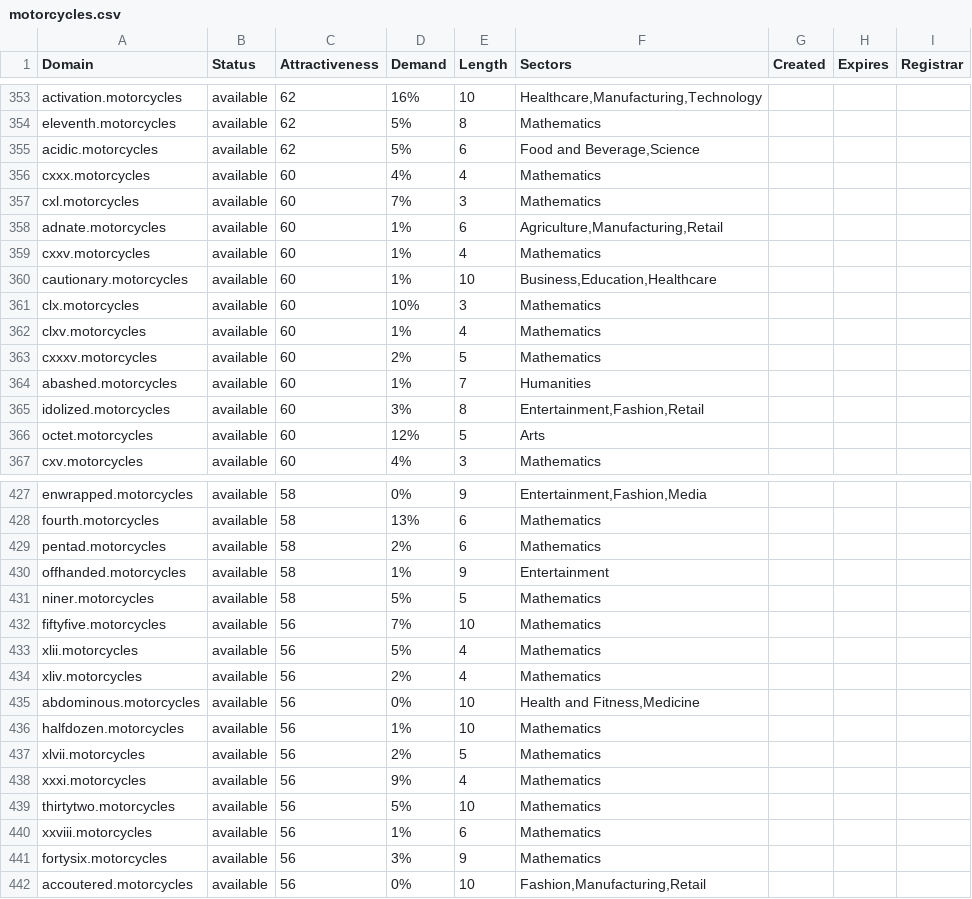
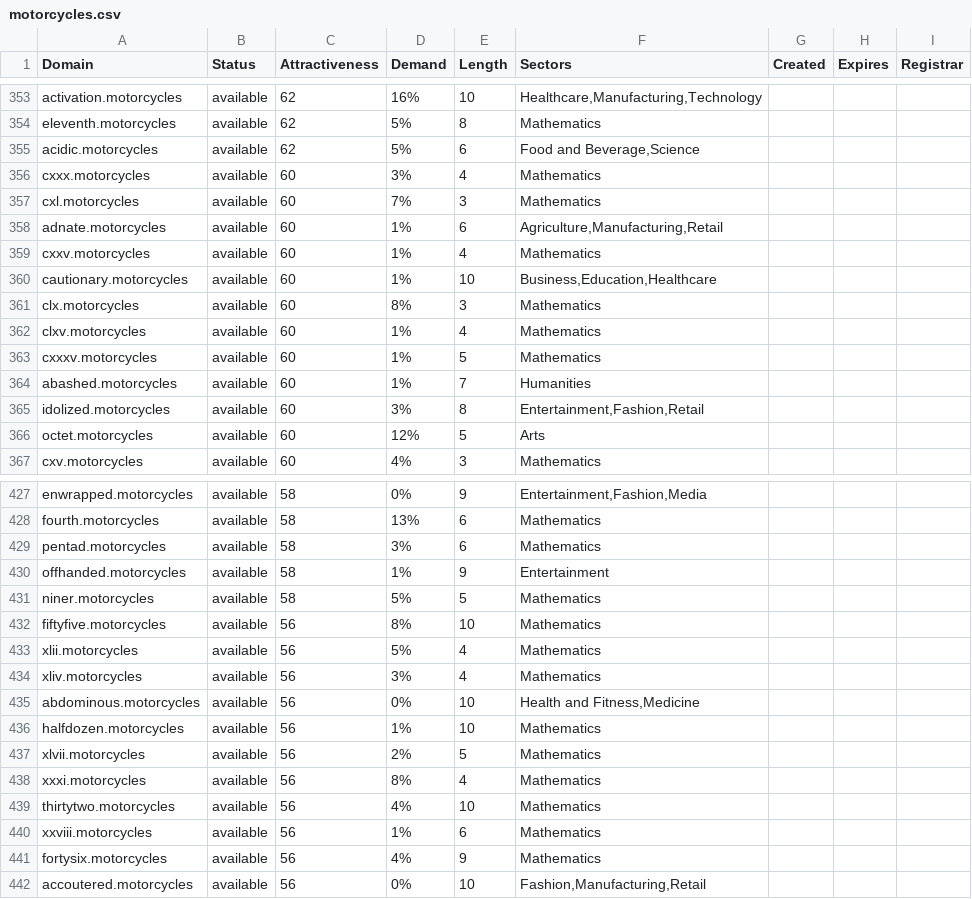
Before and after one commit to UniqueDomains/motorcycles-oneword-domains, a CSV file: motorcycles.csv, drawn as a sheet; only a part is shown, gaps mark what is left out; the diff covers the shown part only.

```diff
--- a/motorcycles.csv
+++ b/motorcycles.csv
@@ -355,3 +355,3 @@ eleventh.motorcycles,available,62,5%,8,Mathematics,,,
 acidic.motorcycles,available,62,5%,6,"Food and Beverage,Science",,,
-cxxx.motorcycles,available,60,4%,4,Mathematics,,,
+cxxx.motorcycles,available,60,3%,4,Mathematics,,,
 cxl.motorcycles,available,60,7%,3,Mathematics,,,
@@ -360,5 +360,5 @@ cxxv.motorcycles,available,60,1%,4,Mathematics,,,
 cautionary.motorcycles,available,60,1%,10,"Business,Education,Healthcare",,,
-clx.motorcycles,available,60,10%,3,Mathematics,,,
+clx.motorcycles,available,60,8%,3,Mathematics,,,
 clxv.motorcycles,available,60,1%,4,Mathematics,,,
-cxxxv.motorcycles,available,60,2%,5,Mathematics,,,
+cxxxv.motorcycles,available,60,1%,5,Mathematics,,,
 abashed.motorcycles,available,60,1%,7,Humanities,,,
@@ -428,8 +428,8 @@ enwrapped.motorcycles,available,58,0%,9,"Entertainment,Fashion,Media",,,
 fourth.motorcycles,available,58,13%,6,Mathematics,,,
-pentad.motorcycles,available,58,2%,6,Mathematics,,,
+pentad.motorcycles,available,58,3%,6,Mathematics,,,
 offhanded.motorcycles,available,58,1%,9,Entertainment,,,
 niner.motorcycles,available,58,5%,5,Mathematics,,,
-fiftyfive.motorcycles,available,56,7%,10,Mathematics,,,
+fiftyfive.motorcycles,available,56,8%,10,Mathematics,,,
 xlii.motorcycles,available,56,5%,4,Mathematics,,,
-xliv.motorcycles,available,56,2%,4,Mathematics,,,
+xliv.motorcycles,available,56,3%,4,Mathematics,,,
 abdominous.motorcycles,available,56,0%,10,"Health and Fitness,Medicine",,,
@@ -437,6 +437,6 @@ halfdozen.motorcycles,available,56,1%,10,Mathematics,,,
 xlvii.motorcycles,available,56,2%,5,Mathematics,,,
-xxxi.motorcycles,available,56,9%,4,Mathematics,,,
-thirtytwo.motorcycles,available,56,5%,10,Mathematics,,,
+xxxi.motorcycles,available,56,8%,4,Mathematics,,,
+thirtytwo.motorcycles,available,56,4%,10,Mathematics,,,
 xxviii.motorcycles,available,56,1%,6,Mathematics,,,
-fortysix.motorcycles,available,56,3%,9,Mathematics,,,
+fortysix.motorcycles,available,56,4%,9,Mathematics,,,
 accoutered.motorcycles,available,56,0%,10,"Fashion,Manufacturing,Retail",,,
```
Also changed, not shown: 53 edited cells elsewhere in this file, 2 other files.
